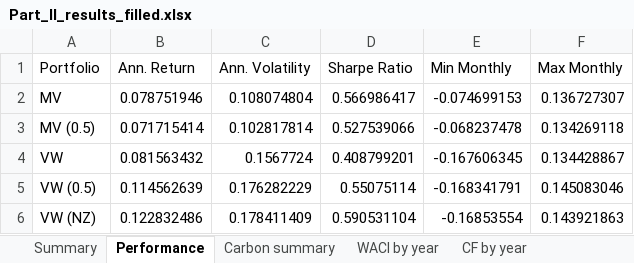
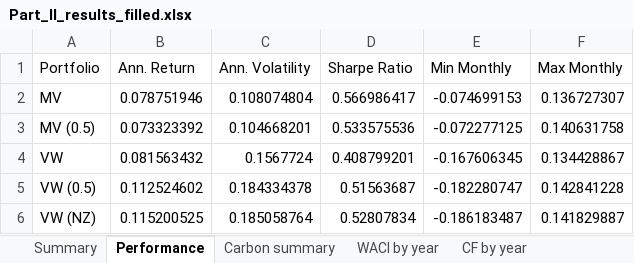
Before and after one commit to vrelvape/SAAM-Project, an Excel workbook: outputs/excel/Part_II_results_filled.xlsx, sheet Performance, drawn as a sheet; values as stored, in another font and other column widths than the file's, no borders; the diff names each change by its address in the sheet, - before the commit and + after, or states it on an @@ line.

Commit message:
Harmonize Sharpe ratio definition across Part II outputs

```diff
--- a/outputs/excel/Part_II_results_filled.xlsx (sheet Performance)
+++ b/outputs/excel/Part_II_results_filled.xlsx (sheet Performance)
-B3 (Ann. Return): 0.071715414
+B3 (Ann. Return): 0.073323392
-C3 (Ann. Volatility): 0.102817814
+C3 (Ann. Volatility): 0.104668201
-D3 (Sharpe Ratio): 0.527539066
+D3 (Sharpe Ratio): 0.533575536
-E3 (Min Monthly): -0.068237478
+E3 (Min Monthly): -0.072277125
-F3 (Max Monthly): 0.134269118
+F3 (Max Monthly): 0.140631758
-B5 (Ann. Return): 0.114562639
+B5 (Ann. Return): 0.112524602
-C5 (Ann. Volatility): 0.176282229
+C5 (Ann. Volatility): 0.184334378
-D5 (Sharpe Ratio): 0.55075114
+D5 (Sharpe Ratio): 0.51563687
-E5 (Min Monthly): -0.168341791
+E5 (Min Monthly): -0.182280747
-F5 (Max Monthly): 0.145083046
+F5 (Max Monthly): 0.142841228
-B6 (Ann. Return): 0.122832486
+B6 (Ann. Return): 0.115200525
-C6 (Ann. Volatility): 0.178411409
+C6 (Ann. Volatility): 0.185058764
-D6 (Sharpe Ratio): 0.590531104
+D6 (Sharpe Ratio): 0.52807834
-E6 (Min Monthly): -0.16853554
+E6 (Min Monthly): -0.186183487
-F6 (Max Monthly): 0.143921863
+F6 (Max Monthly): 0.141829887
```
Also changed, not shown: sheet Monthly returns, sheet WACI by year, sheet Carbon summary, sheet CF by year, charts or pictures, outputs/Part_I_results_filled.xlsx, outputs/excel/Part_I_template_filled.xlsx, 20 other files.
